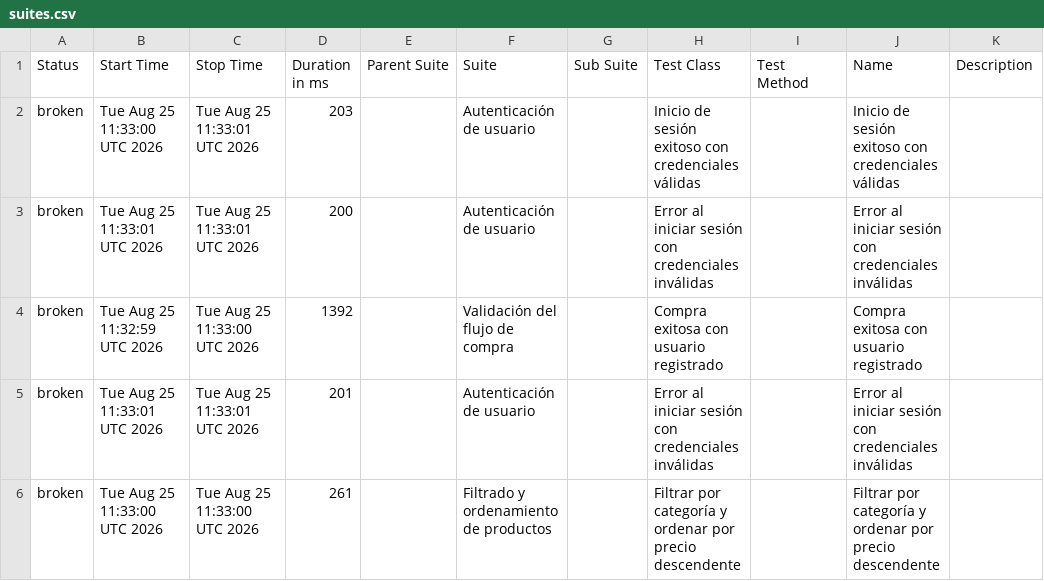
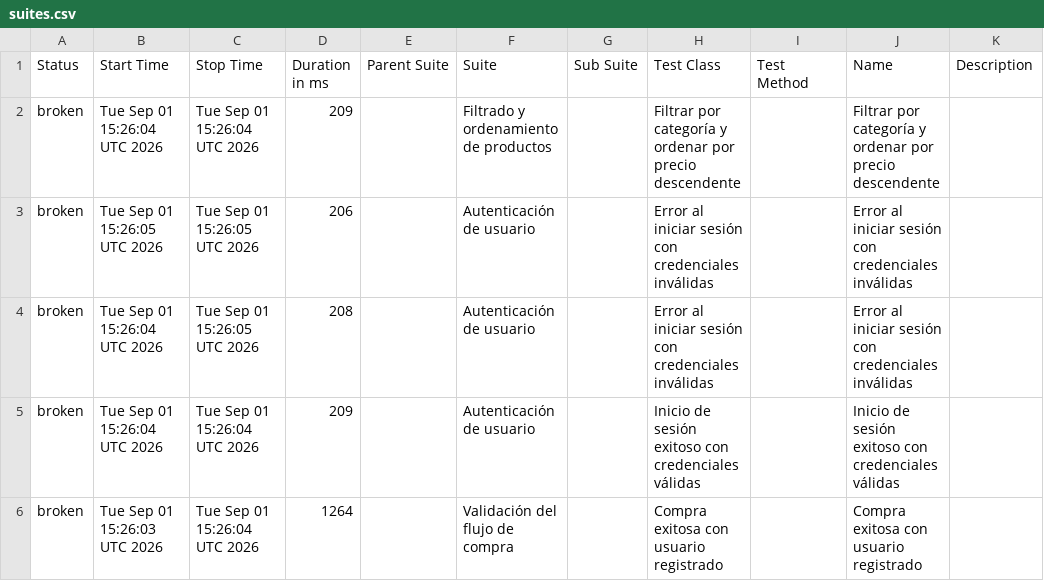
Before and after one commit to paquitatorres/SeleniumWebDriver-POM-Cucumber-, a CSV file: data/suites.csv, drawn as a sheet.

```diff
--- a/data/suites.csv
+++ b/data/suites.csv
@@ -1,6 +1,6 @@
 "Status","Start Time","Stop Time","Duration in ms","Parent Suite","Suite","Sub Suite","Test Class","Test Method","Name","Description"
-"broken","Tue Aug 25 11:33:00 UTC 2026","Tue Aug 25 11:33:01 UTC 2026","203","","Autenticación de usuario","","Inicio de sesión exitoso con credenciales válidas","","Inicio de sesión exitoso con credenciales válidas",""
-"broken","Tue Aug 25 11:33:01 UTC 2026","Tue Aug 25 11:33:01 UTC 2026","200","","Autenticación de usuario","","Error al iniciar sesión con credenciales inválidas","","Error al iniciar sesión con credenciales inválidas",""
-"broken","Tue Aug 25 11:32:59 UTC 2026","Tue Aug 25 11:33:00 UTC 2026","1392","","Validación del flujo de compra","","Compra exitosa con usuario registrado","","Compra exitosa con usuario registrado",""
-"broken","Tue Aug 25 11:33:01 UTC 2026","Tue Aug 25 11:33:01 UTC 2026","201","","Autenticación de usuario","","Error al iniciar sesión con credenciales inválidas","","Error al iniciar sesión con credenciales inválidas",""
-"broken","Tue Aug 25 11:33:00 UTC 2026","Tue Aug 25 11:33:00 UTC 2026","261","","Filtrado y ordenamiento de productos","","Filtrar por categoría y ordenar por precio descendente","","Filtrar por categoría y ordenar por precio descendente",""
+"broken","Tue Sep 01 15:26:04 UTC 2026","Tue Sep 01 15:26:04 UTC 2026","209","","Filtrado y ordenamiento de productos","","Filtrar por categoría y ordenar por precio descendente","","Filtrar por categoría y ordenar por precio descendente",""
+"broken","Tue Sep 01 15:26:05 UTC 2026","Tue Sep 01 15:26:05 UTC 2026","206","","Autenticación de usuario","","Error al iniciar sesión con credenciales inválidas","","Error al iniciar sesión con credenciales inválidas",""
+"broken","Tue Sep 01 15:26:04 UTC 2026","Tue Sep 01 15:26:05 UTC 2026","208","","Autenticación de usuario","","Error al iniciar sesión con credenciales inválidas","","Error al iniciar sesión con credenciales inválidas",""
+"broken","Tue Sep 01 15:26:04 UTC 2026","Tue Sep 01 15:26:04 UTC 2026","209","","Autenticación de usuario","","Inicio de sesión exitoso con credenciales válidas","","Inicio de sesión exitoso con credenciales válidas",""
+"broken","Tue Sep 01 15:26:03 UTC 2026","Tue Sep 01 15:26:04 UTC 2026","1264","","Validación del flujo de compra","","Compra exitosa con usuario registrado","","Compra exitosa con usuario registrado",""
```
Also changed, not shown: data/behaviors.csv, 25 other files.
